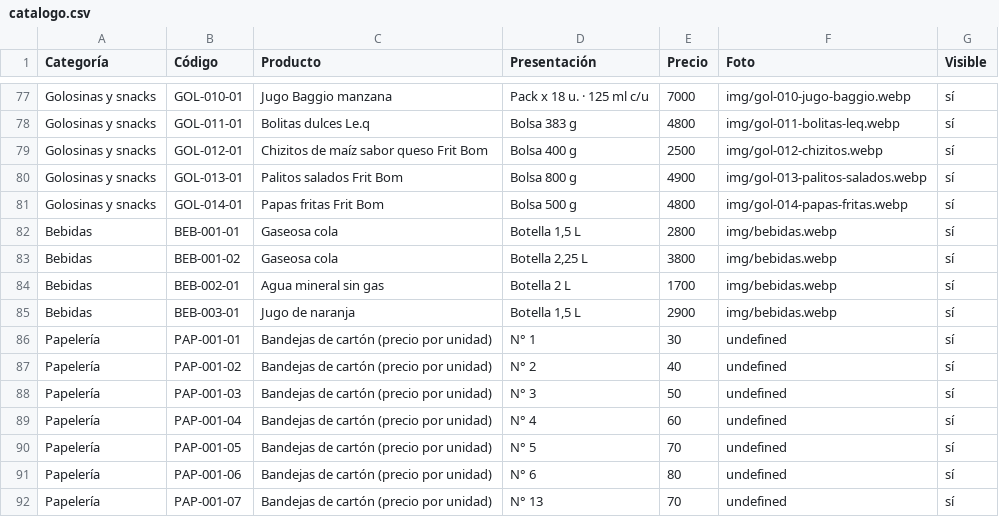
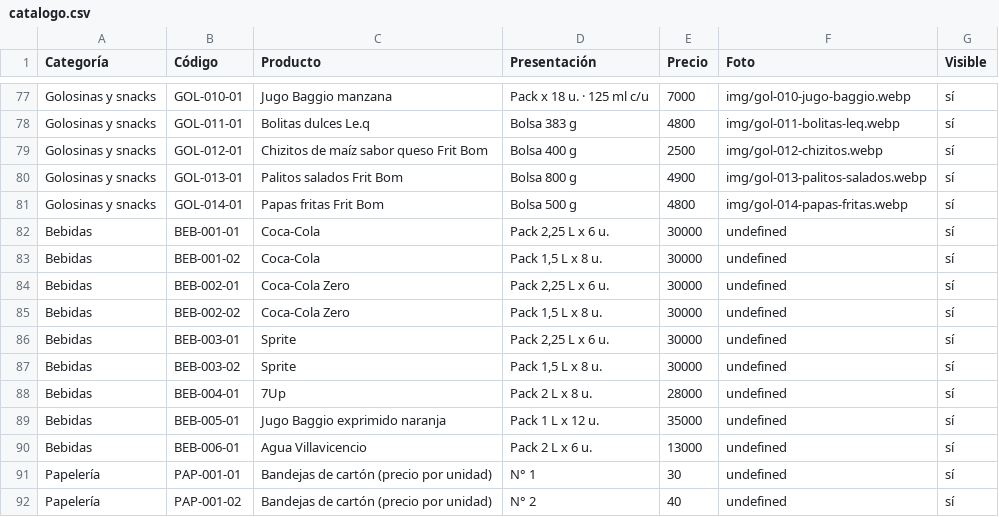
Before and after one commit to lucasguillermon-hub/todo-cotillon, a CSV file: catalogo.csv, drawn as a sheet; only a part is shown, gaps mark what is left out; the shorter side is filled out with more unchanged rows.

```diff
--- a/catalogo.csv
+++ b/catalogo.csv
@@ -81,6 +81,11 @@ Golosinas y snacks,GOL-013-01,Palitos salados Frit Bom,Bolsa 800 g,4900,img/gol-
 Golosinas y snacks,GOL-014-01,Papas fritas Frit Bom,Bolsa 500 g,4800,img/gol-014-papas-fritas.webp,sí
-Bebidas,BEB-001-01,Gaseosa cola,"Botella 1,5 L",2800,img/bebidas.webp,sí
-Bebidas,BEB-001-02,Gaseosa cola,"Botella 2,25 L",3800,img/bebidas.webp,sí
-Bebidas,BEB-002-01,Agua mineral sin gas,Botella 2 L,1700,img/bebidas.webp,sí
-Bebidas,BEB-003-01,Jugo de naranja,"Botella 1,5 L",2900,img/bebidas.webp,sí
+Bebidas,BEB-001-01,Coca-Cola,"Pack 2,25 L x 6 u.",30000,undefined,sí
+Bebidas,BEB-001-02,Coca-Cola,"Pack 1,5 L x 8 u.",30000,undefined,sí
+Bebidas,BEB-002-01,Coca-Cola Zero,"Pack 2,25 L x 6 u.",30000,undefined,sí
+Bebidas,BEB-002-02,Coca-Cola Zero,"Pack 1,5 L x 8 u.",30000,undefined,sí
+Bebidas,BEB-003-01,Sprite,"Pack 2,25 L x 6 u.",30000,undefined,sí
+Bebidas,BEB-003-02,Sprite,"Pack 1,5 L x 8 u.",30000,undefined,sí
+Bebidas,BEB-004-01,7Up,Pack 2 L x 8 u.,28000,undefined,sí
+Bebidas,BEB-005-01,Jugo Baggio exprimido naranja,Pack 1 L x 12 u.,35000,undefined,sí
+Bebidas,BEB-006-01,Agua Villavicencio,Pack 2 L x 6 u.,13000,undefined,sí
 Papelería,PAP-001-01,Bandejas de cartón (precio por unidad),N° 1,30,undefined,sí
```
Also changed, not shown: 1 other file.
